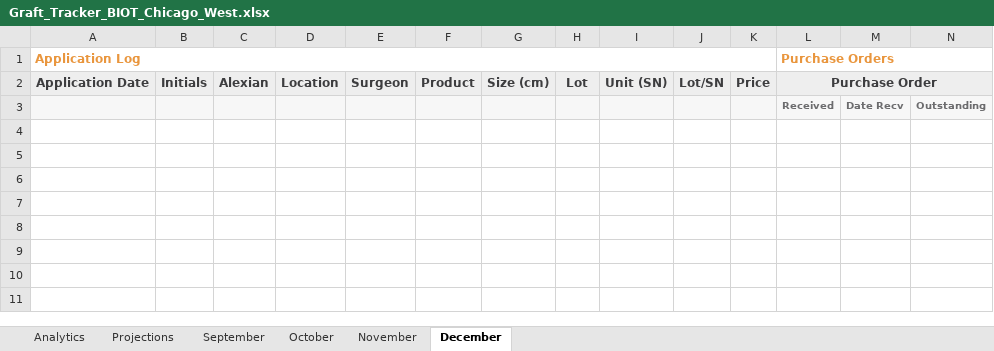
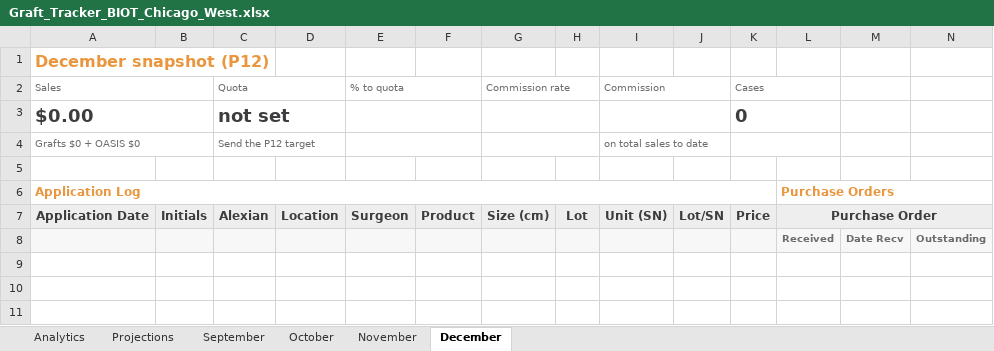
Before and after one commit to ajpeterson113/Graft-Tracker, an Excel workbook: Graft_Tracker_BIOT_Chicago_West.xlsx, sheet December, drawn as a sheet; only a part is shown; the shorter side is filled out with more unchanged rows; values as stored, in another font and other column widths than the file's, no borders; conditional formats not drawn; rows hold the shown columns only; the diff names each change by its address in the sheet, - before the commit and + after, or states it on an @@ line.

Commit message:
Tracker update 2026-10-02 (from Graft_Tracker_BIOT_Chicago_West_2026-10-01.xlsx)

```diff
--- a/Graft_Tracker_BIOT_Chicago_West.xlsx (sheet December)
+++ b/Graft_Tracker_BIOT_Chicago_West.xlsx (sheet December)
+row 1: December snapshot (P12)
+row 2: Sales |  | Quota |  | % to quota |  | Commission rate |  | Commission |  | Cases
+row 3: $0.00 |  | not set |  |  |  |  |  |  |  | 0
+row 4: Grafts $0 + OASIS $0 |  | Send the P12 target |  |  |  |  |  | on total sales to date
+row 5: (empty)
```
Also changed, not shown: sheet Analytics, sheet October, sheet November, sheet Projections, formulas that keep their value, charts or pictures.
